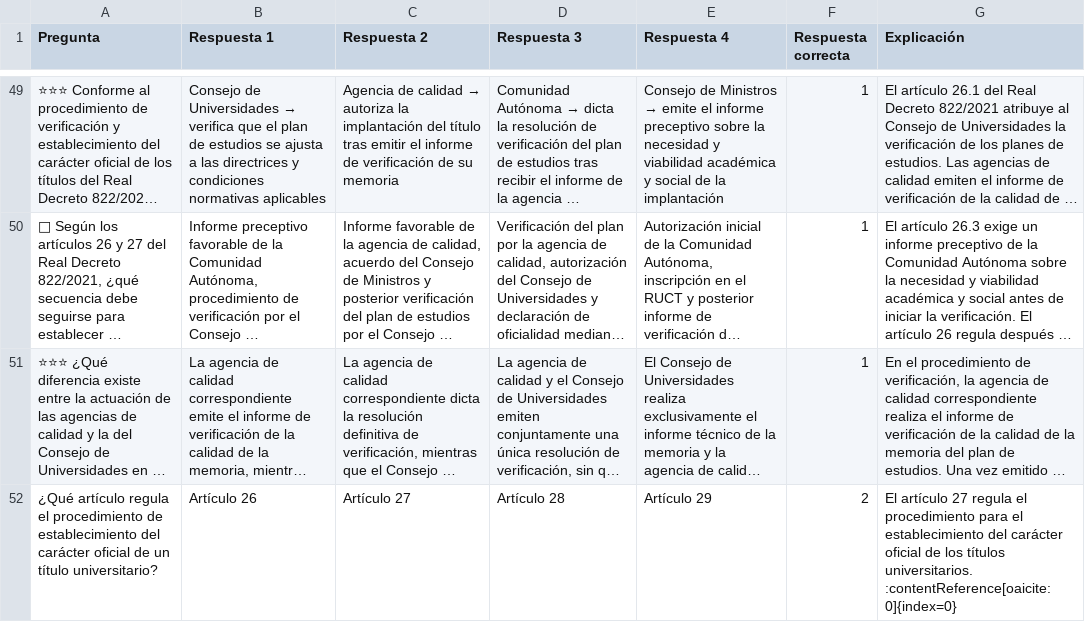
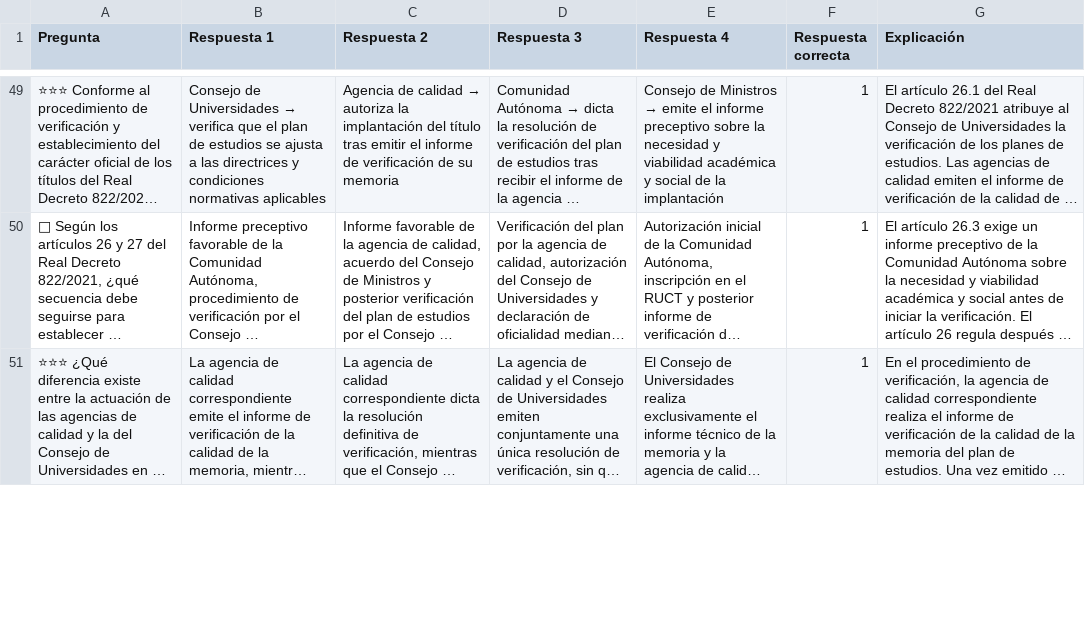
Before and after one commit to DGMonkeyKing/DGMonkeyKing.github.io, a CSV file: quiz-app/preguntas/tema_16_rd822/rd822_parte2_capitulos_V_VII.csv, drawn as a sheet; only a part is shown, gaps mark what is left out; long unchanged cells end in …; removed rows and columns are numbered as before the commit, all else as after; the diff covers the shown part only; the diff names each change by its address in the sheet, - before the commit and + after, or states it on an @@ line.

Commit message:
Mejora de preguntas

```diff
--- a/quiz-app/preguntas/tema_16_rd822/rd822_parte2_capitulos_V_VII.csv
+++ b/quiz-app/preguntas/tema_16_rd822/rd822_parte2_capitulos_V_VII.csv
-row 52: ¿Qué artículo regula el procedimiento de establecimiento del carácter oficial de un título universitario? | Artículo 26 | Artículo 27 | Artículo 28 | Artículo 29 | 2 | El artículo 27 regula el procedimiento para el establecimiento del carácter oficial de los títulos universitarios. :contentReference[oaicite:0]{index=0}
```
Also changed, not shown: 4 added rows and 1 removed row elsewhere in this file, quiz-app/preguntas/tema_13_losu_i/losu_parte4_cooperacion_coordinacion_participacion.csv, quiz-app/preguntas/tema_16_rd822/ens_oficiales_UC3M.csv, 26 other files.
